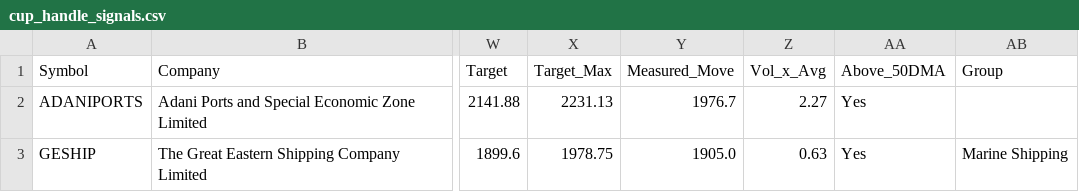
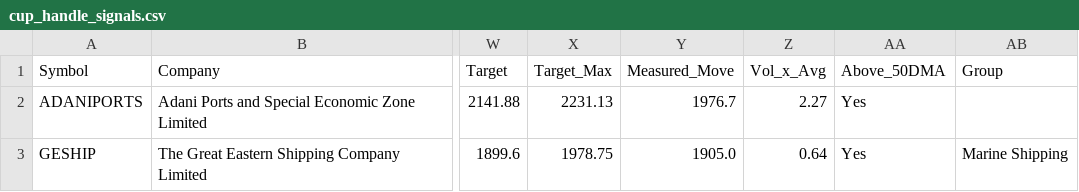
Before and after one commit to manoj-kholia/nse-scanner, a CSV file: cup_handle_signals.csv, drawn as a sheet; only a part is shown, gaps mark what is left out; the diff names each change by its address in the sheet, - before the commit and + after, or states it on an @@ line.

```diff
--- a/cup_handle_signals.csv
+++ b/cup_handle_signals.csv
-Z3 (Vol_x_Avg): 0.63
+Z3 (Vol_x_Avg): 0.64
```
Also changed, not shown: EQUITY_L.csv, EQUITY_L_live.csv, 4 other files.
